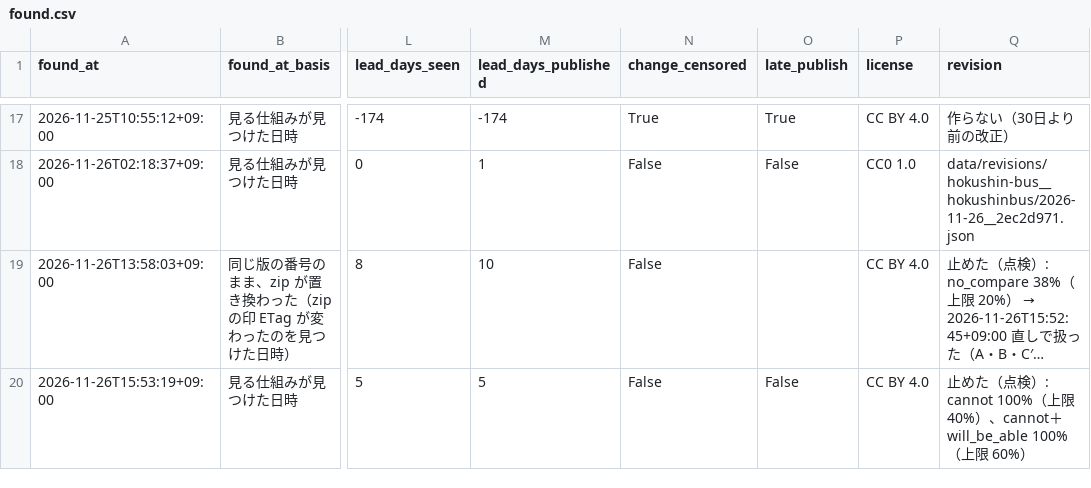
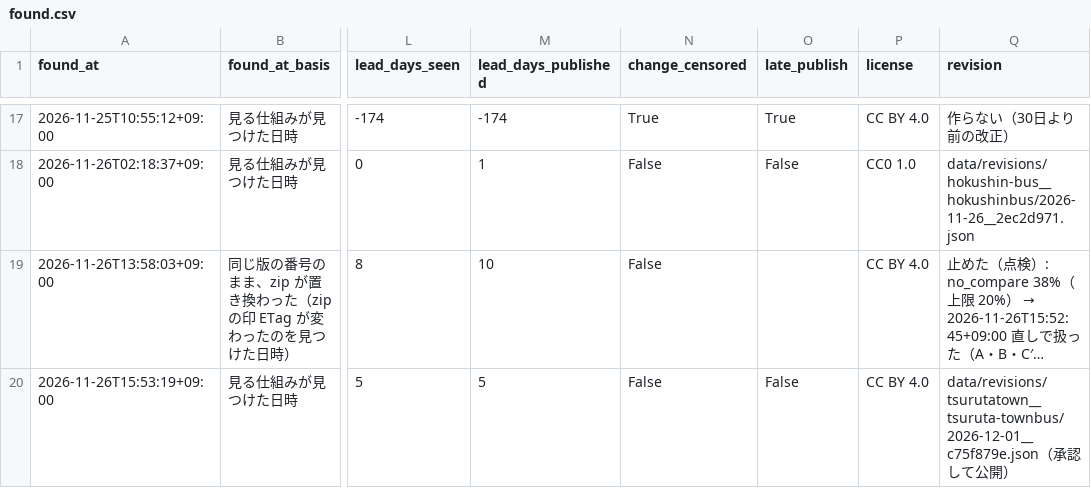
Before and after one commit to h-kazuki-pixel/machi-no-ashi-karte, a CSV file: data/found.csv, drawn as a sheet; only a part is shown, gaps mark what is left out; long unchanged cells end in …; the diff names each change by its address in the sheet, - before the commit and + after, or states it on an @@ line.

```diff
--- a/data/found.csv
+++ b/data/found.csv
-Q20 (revision): 止めた（点検）: cannot 100%（上限 40%）、cannot＋will_be_able 100%（上限 60%）
+Q20 (revision): data/revisions/tsurutatown__tsuruta-townbus/2026-12-01__c75f879e.json（承認して公開）
```
Also changed, not shown: data/held.csv, state/runs.csv, 14 other files.
